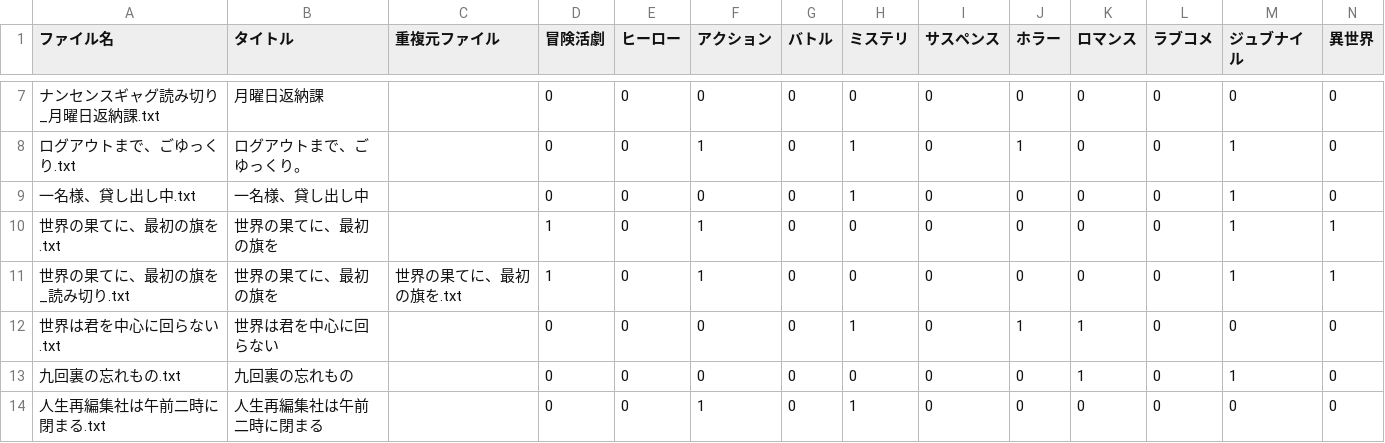
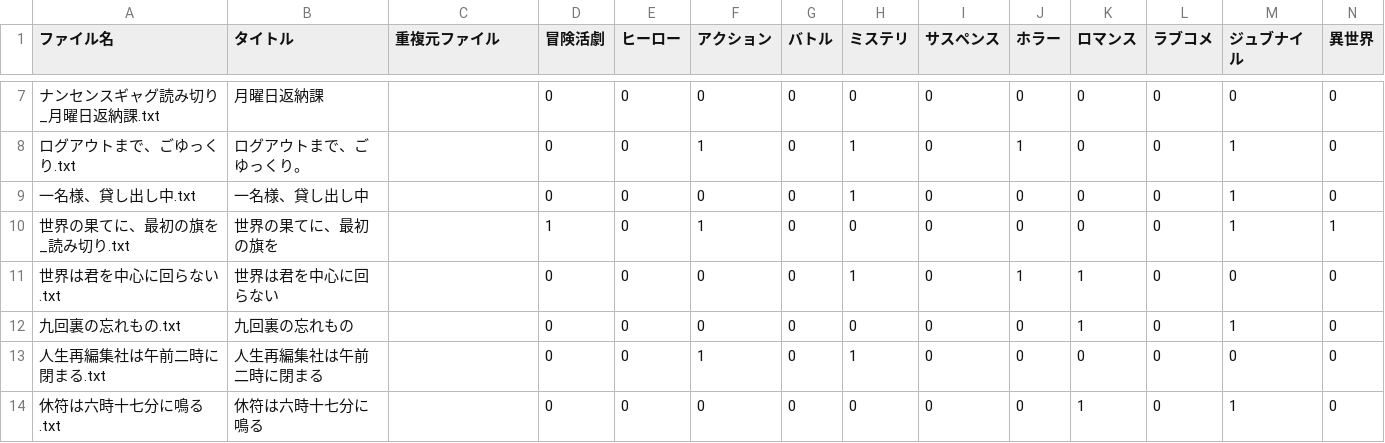
Before and after one commit to h-shibuki/h-shibuki.github.io, a CSV file: cold_print/novel-sample-genre-inventory.csv, drawn as a sheet; only a part is shown, gaps mark what is left out; the shorter side is filled out with more unchanged rows; removed rows and columns are numbered as before the commit, all else as after; rows hold the shown columns only; the diff names each change by its address in the sheet, - before the commit and + after, or states it on an @@ line.

```diff
--- a/cold_print/novel-sample-genre-inventory.csv
+++ b/cold_print/novel-sample-genre-inventory.csv
-row 10: 世界の果てに、最初の旗を.txt | 世界の果てに、最初の旗を |  | 1 | 0 | 1 | 0 | 0 | 0 | 0 | 0 | 0 | 1 | 1
-C10 (重複元ファイル): 世界の果てに、最初の旗を.txt
+C10 (重複元ファイル): (empty)
```
Also changed, not shown: 6 other files.
